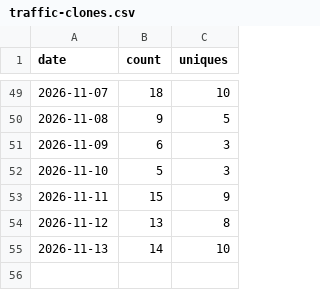
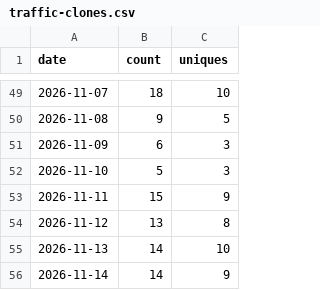
Before and after one commit to babson44/azure-vm-modernization-toolkit, a CSV file: metrics/traffic-clones.csv, drawn as a sheet; only a part is shown, gaps mark what is left out.

```diff
--- a/metrics/traffic-clones.csv
+++ b/metrics/traffic-clones.csv
@@ -55 +55,2 @@ date,count,uniques
 2026-11-13,14,10
+2026-11-14,14,9
```
Also changed, not shown: metrics/traffic-views.csv, 1 other file.
